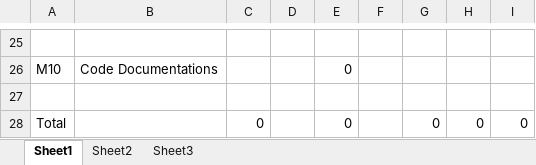
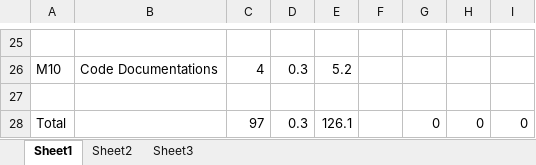
Before and after one commit to dcbenas/CS2340, an Excel workbook: Project Backlog.xlsx, sheet Sheet1, drawn as a sheet; only a part is shown, gaps mark what is left out; values as stored, in another font and other column widths than the file's, no borders; the diff covers the shown part only; the diff names each change by its address in the sheet, - before the commit and + after, or states it on an @@ line.

```diff
--- a/Project Backlog.xlsx (sheet Sheet1)
+++ b/Project Backlog.xlsx (sheet Sheet1)
-C26: (empty)
+C26: 4
-D26: (empty)
+D26: 0.3
-E26: 0
+E26: 5.2
-C28: 0
+C28: 97
-D28: (empty)
+D28: 0.3
-E28: 0
+E28: 126.1
```
Also changed, not shown: 51 edited cells elsewhere in this sheet, Sprint Backlog.xlsx.
